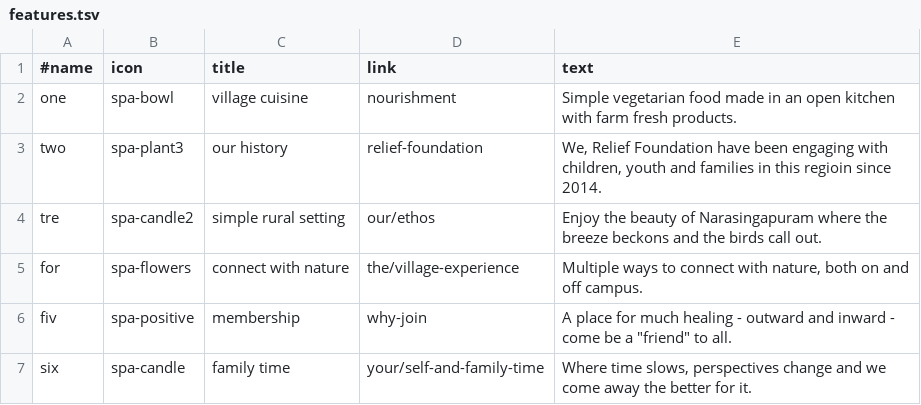
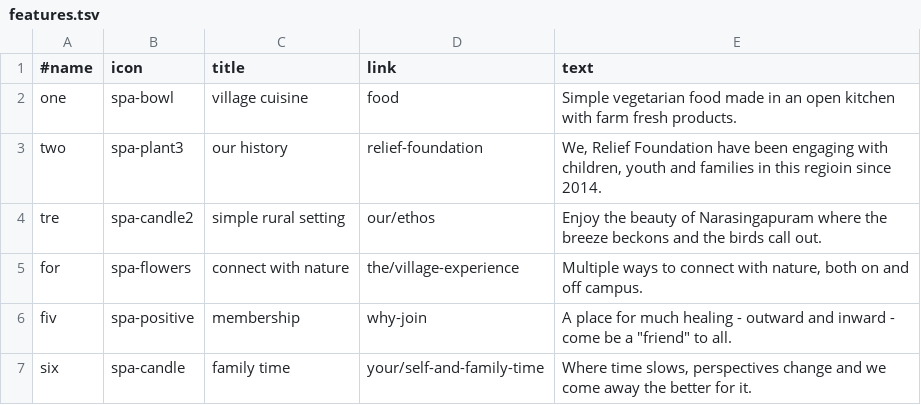
Before and after one commit to AmadeusWebFriends/vidyantara, a TSV file: data/features.tsv, drawn as a sheet.

Commit message:
1 link and 2 content changes

```diff
--- a/data/features.tsv
+++ b/data/features.tsv
@@ -1,3 +1,3 @@
 #name	icon	title	link	text
-one	spa-bowl	village cuisine	nourishment	Simple vegetarian food made in an open kitchen with farm fresh products.
+one	spa-bowl	village cuisine	food	Simple vegetarian food made in an open kitchen with farm fresh products.
 two	spa-plant3	our history	relief-foundation	We, Relief Foundation have been engaging with children, youth and families in this regioin since 2014.
```
Also changed, not shown: data/slider.tsv, 1 other file.
